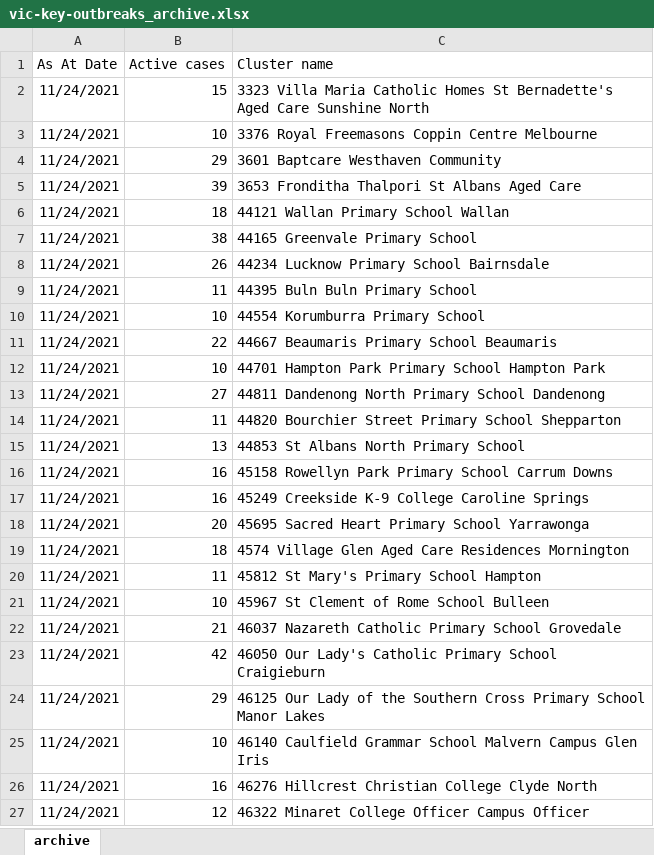
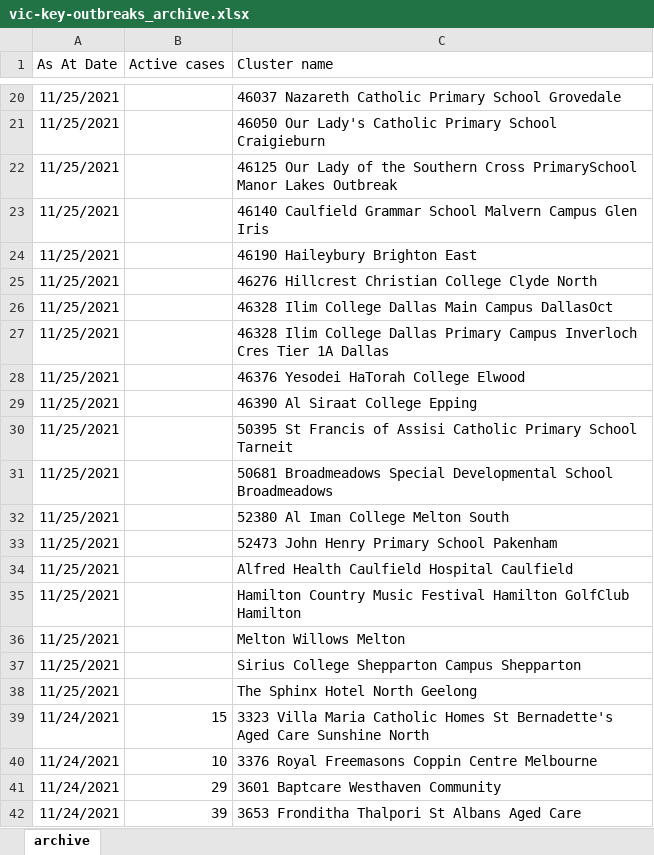
Before and after one commit to Mike-Honey/covid-19-outbreak-paths, an Excel workbook: vic-key-outbreaks_archive.xlsx, sheet archive, drawn as a sheet; only a part is shown, gaps mark what is left out; the shorter side is filled out with more unchanged rows; values as stored, in another font and other column widths than the file's, no borders; table styles not drawn; the diff covers the shown part only; the diff names each change by its address in the sheet, - before the commit and + after, or states it on an @@ line.

```diff
--- a/vic-key-outbreaks_archive.xlsx (sheet archive)
+++ b/vic-key-outbreaks_archive.xlsx (sheet archive)
+row 20: 11/25/2021 |  | 46037 Nazareth Catholic Primary School Grovedale
+row 21: 11/25/2021 |  | 46050 Our Lady's Catholic Primary School Craigieburn
+row 22: 11/25/2021 |  | 46125 Our Lady of the Southern Cross PrimarySchool Manor Lakes Outbreak
+row 23: 11/25/2021 |  | 46140 Caulfield Grammar School Malvern Campus Glen Iris
+row 24: 11/25/2021 |  | 46190 Haileybury Brighton East
+row 25: 11/25/2021 |  | 46276 Hillcrest Christian College Clyde North
+row 26: 11/25/2021 |  | 46328 Ilim College Dallas Main Campus DallasOct
+row 27: 11/25/2021 |  | 46328 Ilim College Dallas Primary Campus Inverloch Cres Tier 1A Dallas
+row 28: 11/25/2021 |  | 46376 Yesodei HaTorah College Elwood
+row 29: 11/25/2021 |  | 46390 Al Siraat College Epping
+row 30: 11/25/2021 |  | 50395 St Francis of Assisi Catholic Primary School Tarneit
+row 31: 11/25/2021 |  | 50681 Broadmeadows Special Developmental School Broadmeadows
+row 32: 11/25/2021 |  | 52380 Al Iman College Melton South
+row 33: 11/25/2021 |  | 52473 John Henry Primary School Pakenham
+row 34: 11/25/2021 |  | Alfred Health Caulfield Hospital Caulfield
+row 35: 11/25/2021 |  | Hamilton Country Music Festival Hamilton GolfClub Hamilton
+row 36: 11/25/2021 |  | Melton Willows Melton
+row 37: 11/25/2021 |  | Sirius College Shepparton Campus Shepparton
+row 38: 11/25/2021 |  | The Sphinx Hotel North Geelong
```
Also changed, not shown: 18 added rows elsewhere in this sheet, vic-key-outbreaks_0.xlsx.
